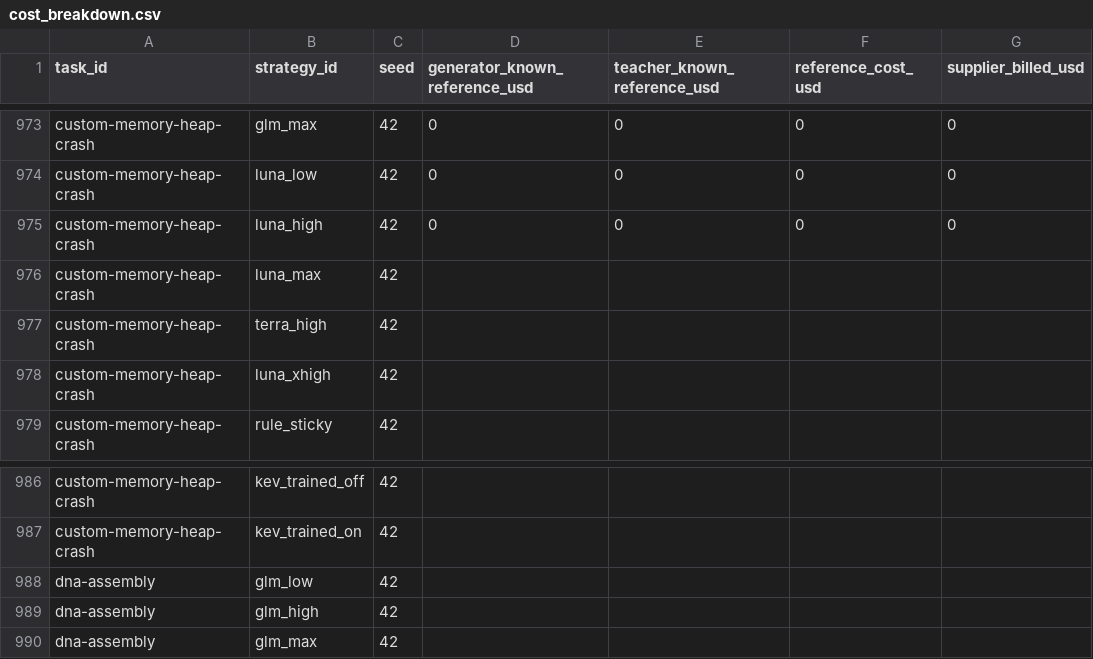
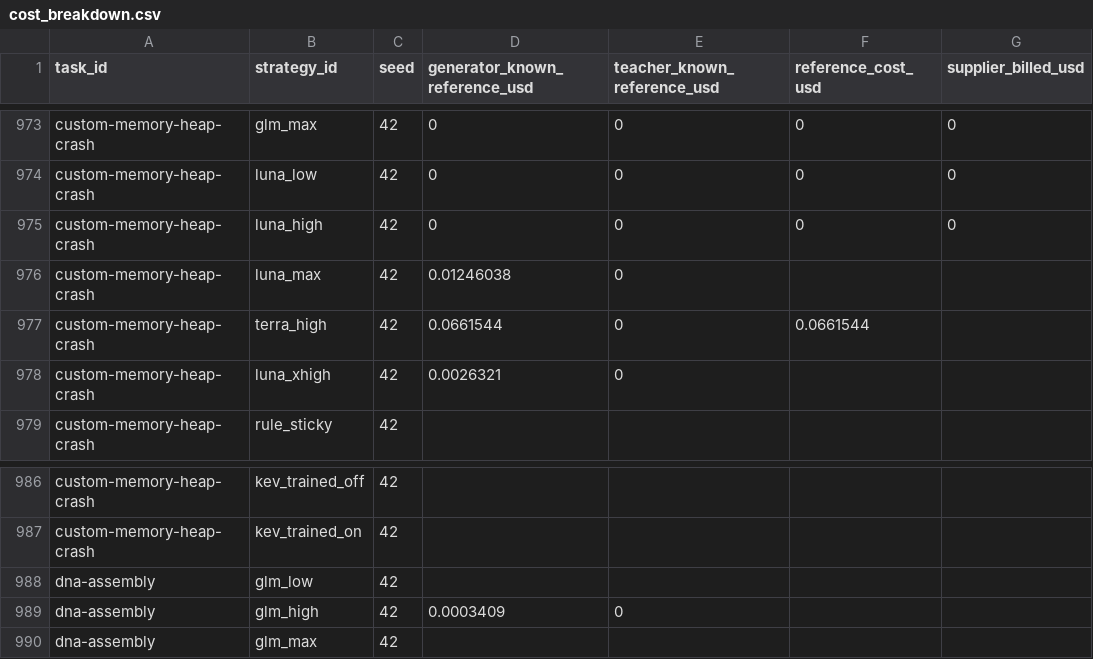
Before and after one commit to sxyq/modelrouter, a CSV file: our-project/results/benchmark/rq1/terminal-bench-2.0/20261108-v9-rq1-glm/metrics/cost_breakdown.csv, drawn as a sheet; only a part is shown, gaps mark what is left out; the diff names each change by its address in the sheet, - before the commit and + after, or states it on an @@ line.

Commit message:
results: publish 521 RQ1 attempts and paired native effort outcomes

```diff
--- a/our-project/results/benchmark/rq1/terminal-bench-2.0/20261108-v9-rq1-glm/metrics/cost_breakdown.csv
+++ b/our-project/results/benchmark/rq1/terminal-bench-2.0/20261108-v9-rq1-glm/metrics/cost_breakdown.csv
-D976 (generator_known_reference_usd): (empty)
+D976 (generator_known_reference_usd): 0.01246038
-E976:E978 (teacher_known_reference_usd): (empty)
+E976:E978 (teacher_known_reference_usd): 0
-D977 (generator_known_reference_usd): (empty)
+D977 (generator_known_reference_usd): 0.0661544
-F977 (reference_cost_usd): (empty)
+F977 (reference_cost_usd): 0.0661544
-D978 (generator_known_reference_usd): (empty)
+D978 (generator_known_reference_usd): 0.0026321
-D989 (generator_known_reference_usd): (empty)
+D989 (generator_known_reference_usd): 0.0003409
-E989 (teacher_known_reference_usd): (empty)
+E989 (teacher_known_reference_usd): 0
```
Also changed, not shown: our-project/results/benchmark/rq1/terminal-bench-2.0/20261108-v9-rq1-glm/metrics/per_strategy.csv, our-project/results/benchmark/rq1/terminal-bench-2.0/20261108-v9-rq1-glm/metrics/per_task.csv, 24 other files.
